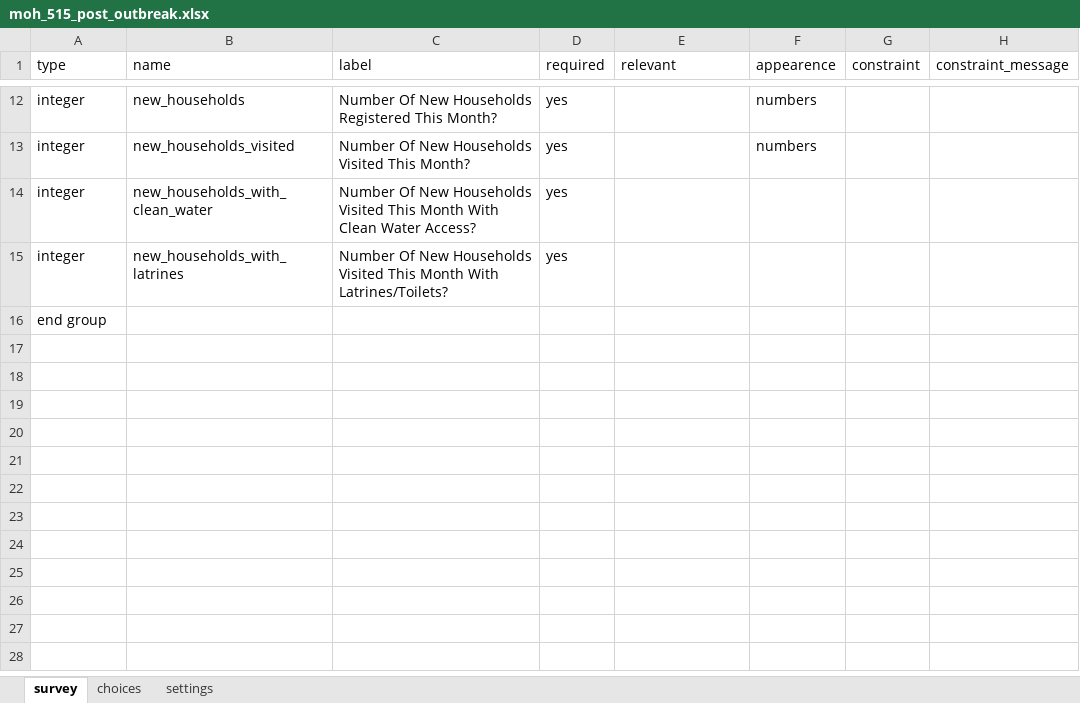
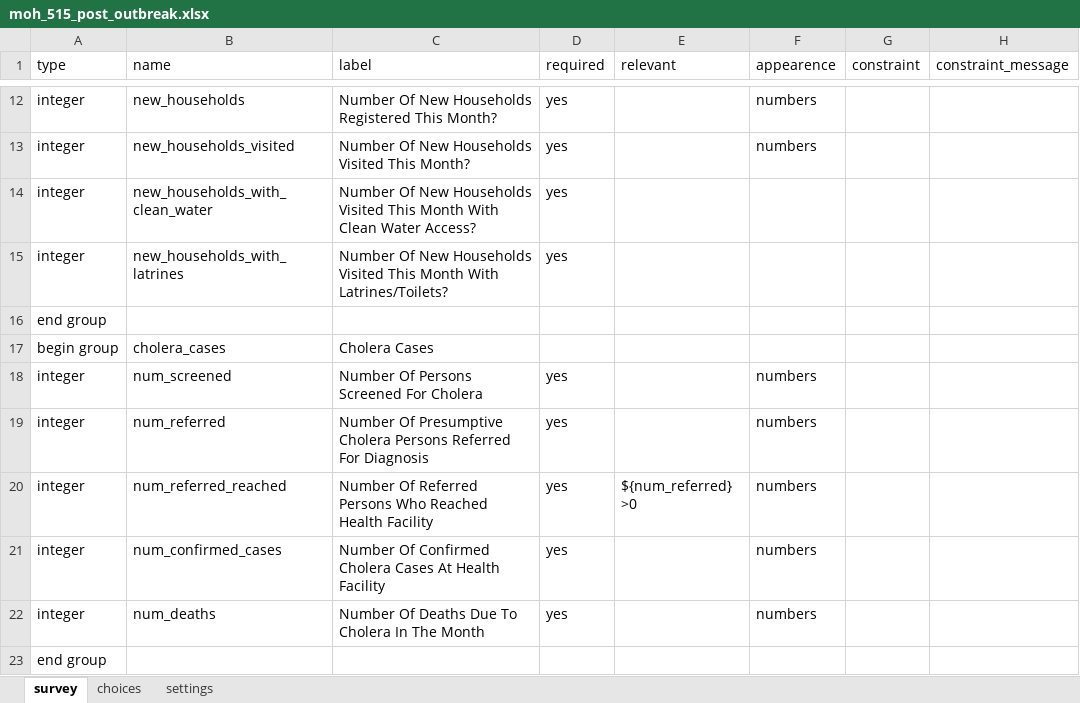
Before and after one commit to Emmanueltech2/commodity-tracker, an Excel workbook: forms/app/moh_515_post_outbreak.xlsx, sheet survey, drawn as a sheet; only a part is shown, gaps mark what is left out; values as stored, in another font and other column widths than the file's, no borders; charts and pictures not drawn; the diff names each change by its address in the sheet, - before the commit and + after, or states it on an @@ line.

Commit message:
added cholera cases group

```diff
--- a/forms/app/moh_515_post_outbreak.xlsx (sheet survey)
+++ b/forms/app/moh_515_post_outbreak.xlsx (sheet survey)
+row 17: begin group | cholera_cases | Cholera Cases
+row 18: integer | num_screened | Number Of Persons Screened For Cholera | yes |  | numbers
+row 19: integer | num_referred | Number Of Presumptive Cholera Persons Referred For Diagnosis | yes |  | numbers
+row 20: integer | num_referred_reached | Number Of Referred Persons Who Reached Health Facility | yes | ${num_referred} >0 | numbers
+row 21: integer | num_confirmed_cases | Number Of Confirmed Cholera Cases At Health Facility | yes |  | numbers
+row 22: integer | num_deaths | Number Of Deaths Due To Cholera In The Month | yes |  | numbers
+row 23: end group
```
Also changed, not shown: 1 other file.
